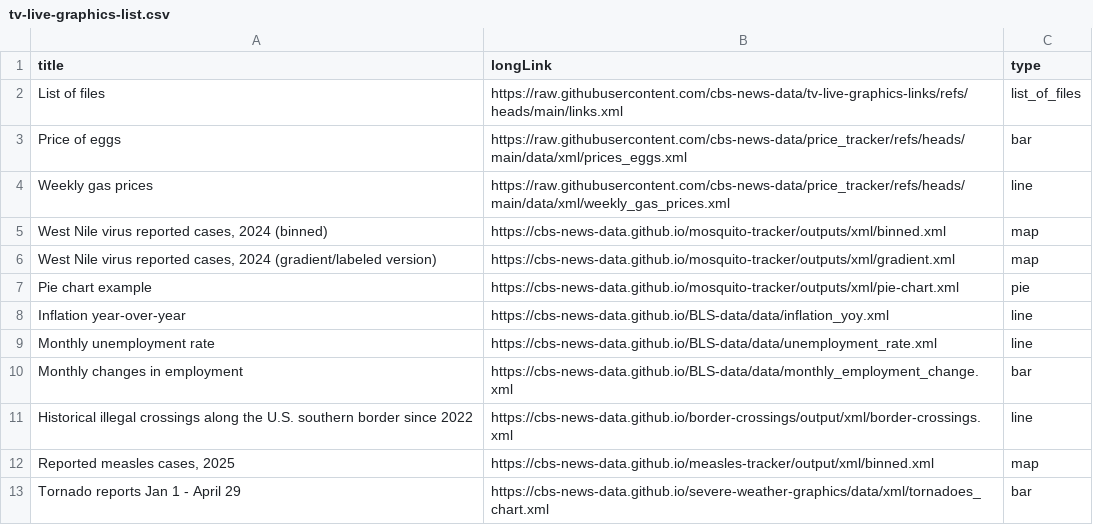
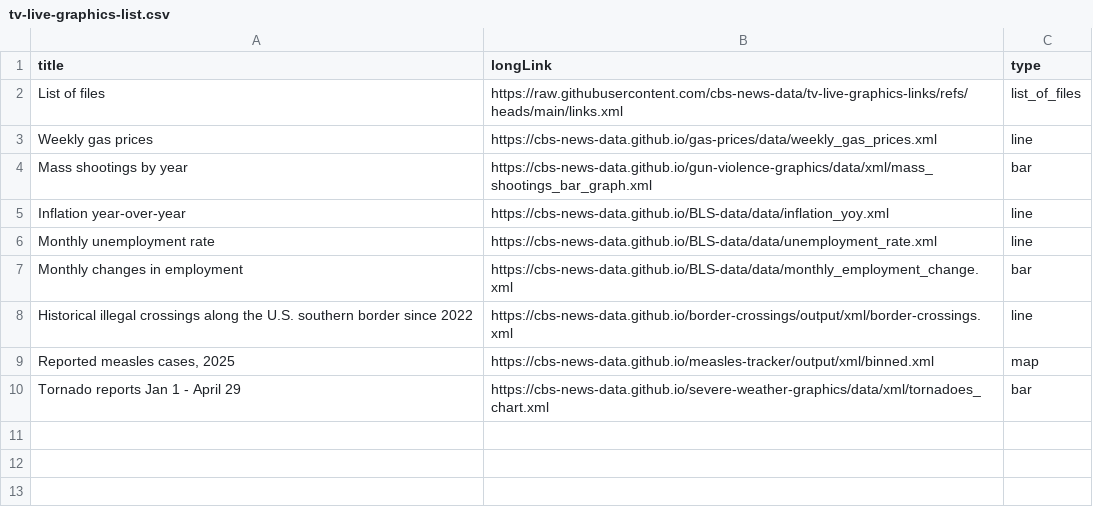
Before and after one commit to cbs-news-data/tv-live-graphics-links, a CSV file: tv-live-graphics-list.csv, drawn as a sheet.

Commit message:
add a few links

```diff
--- a/tv-live-graphics-list.csv
+++ b/tv-live-graphics-list.csv
@@ -2,7 +2,4 @@
 List of files,https://raw.githubusercontent.com/cbs-news-data/tv-live-graphics-links/refs/heads/main/links.xml,list_of_files
-Price of eggs,https://raw.githubusercontent.com/cbs-news-data/price_tracker/refs/heads/main/data/xml/prices_eggs.xml,bar
-Weekly gas prices,https://raw.githubusercontent.com/cbs-news-data/price_tracker/refs/heads/main/data/xml/weekly_gas_prices.xml,line
-"West Nile virus reported cases, 2024 (binned)",https://cbs-news-data.github.io/mosquito-tracker/outputs/xml/binned.xml,map
-"West Nile virus reported cases, 2024 (gradient/labeled version)",https://cbs-news-data.github.io/mosquito-tracker/outputs/xml/gradient.xml,map
-Pie chart example,https://cbs-news-data.github.io/mosquito-tracker/outputs/xml/pie-chart.xml,pie
+Weekly gas prices,https://cbs-news-data.github.io/gas-prices/data/weekly_gas_prices.xml,line
+Mass shootings by year,https://cbs-news-data.github.io/gun-violence-graphics/data/xml/mass_shootings_bar_graph.xml,bar
 Inflation year-over-year,https://cbs-news-data.github.io/BLS-data/data/inflation_yoy.xml,line
```
Also changed, not shown: 1 other file.
